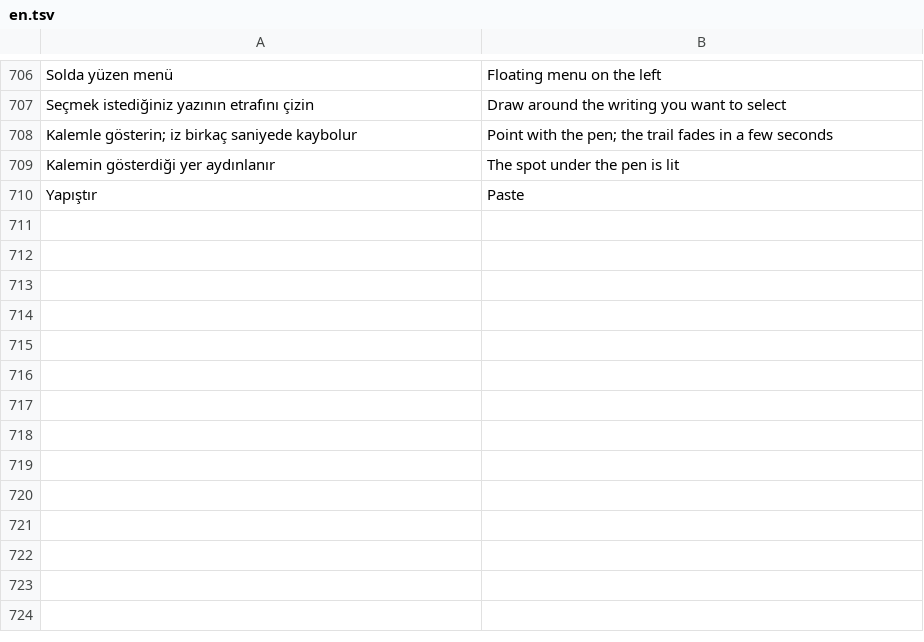
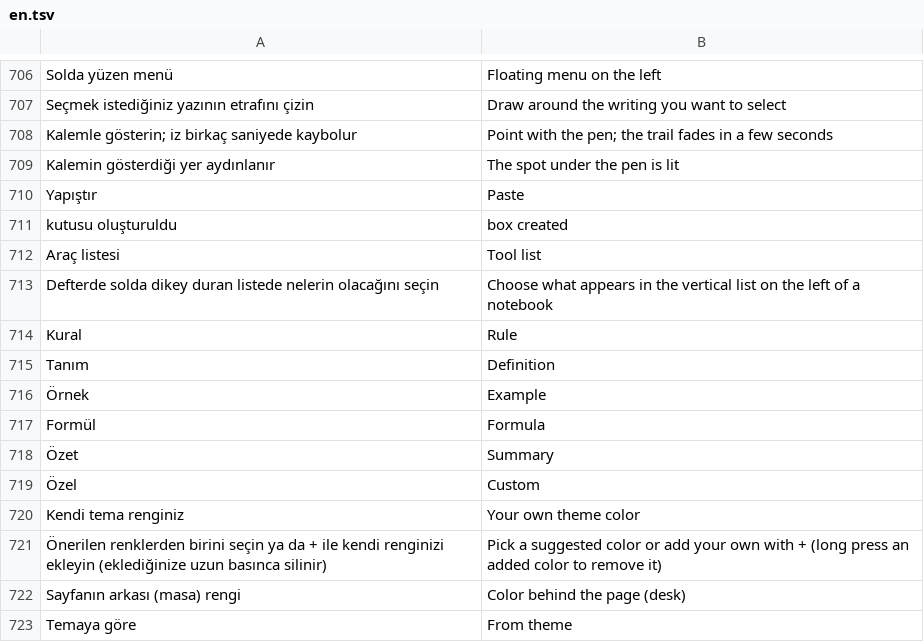
Before and after one commit to poyankee/note, a TSV file: app/src/main/assets/i18n/en.tsv, drawn as a sheet; only a part is shown, gaps mark what is left out; the diff names each change by its address in the sheet, - before the commit and + after, or states it on an @@ line.

```diff
--- a/app/src/main/assets/i18n/en.tsv
+++ b/app/src/main/assets/i18n/en.tsv
+row 711: kutusu oluşturuldu | box created
+row 712: Araç listesi | Tool list
+row 713: Defterde solda dikey duran listede nelerin olacağını seçin | Choose what appears in the vertical list on the left of a notebook
+row 714: Kural | Rule
+row 715: Tanım | Definition
+row 716: Örnek | Example
+row 717: Formül | Formula
+row 718: Özet | Summary
+row 719: Özel | Custom
+row 720: Kendi tema renginiz | Your own theme color
+row 721: Önerilen renklerden birini seçin ya da + ile kendi renginizi ekleyin (eklediğinize uzun basınca silinir) | Pick a suggested color or add your own with + (long press an added color to remove it)
+row 722: Sayfanın arkası (masa) rengi | Color behind the page (desk)
+row 723: Temaya göre | From theme
```
Also changed, not shown: 9 other files.
